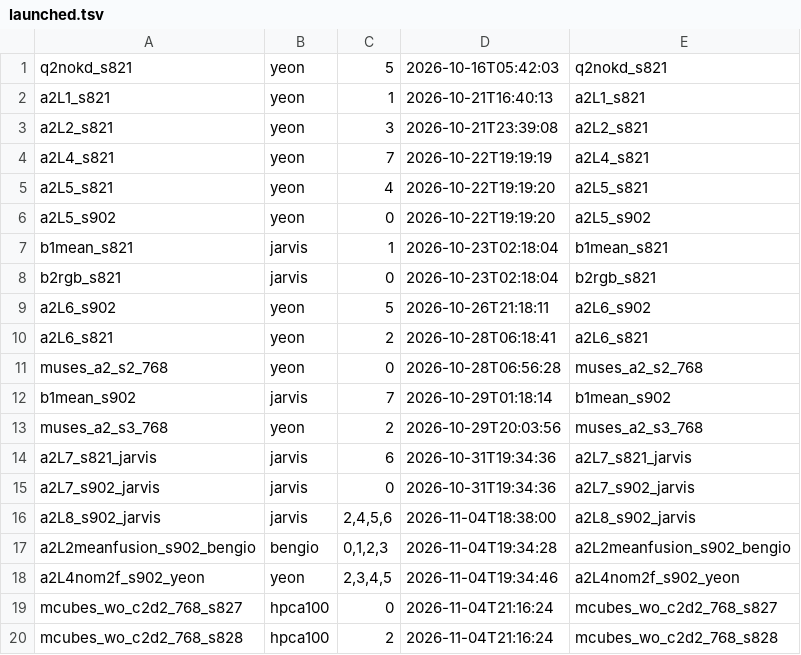
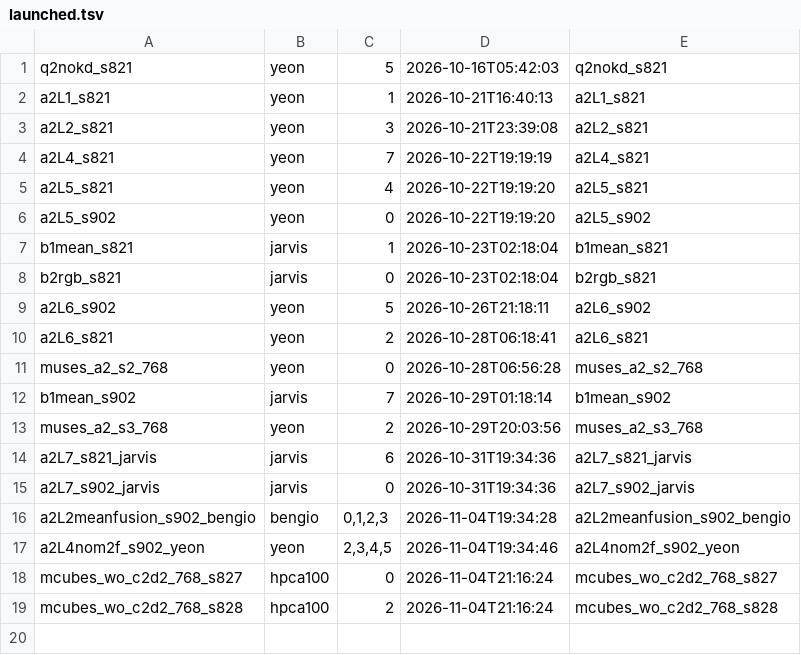
Before and after one commit to gist-ailab/drone-MemorySAM, a TSV file: scripts/autoplace/state/launched.tsv, drawn as a sheet; the diff names each change by its address in the sheet, - before the commit and + after, or states it on an @@ line.

Commit message:
state(autoplace): a2L8_s902_jarvis 완주 반영(val-best 68.97@ep40)
jarvis GPU2,4,5,6에서 세 번째 재기동(18:38) 분이 ep40/40 완주(Total Training
Time 06:05:24). launched.tsv에서 제거, queue.tsv 노트에 val-best 68.97/test
56.90(ep40) 및 클래스별 IoU 추가하고 항목을 주석 처리해 재기동 방지. 이번
자동배치 사이클은 신규 배치 없음(대기열 전원 이미 기동됨, queued 상태 항목은
lecun 전용·구현 필요·학습 외 작업이라 제외).

```diff
--- a/scripts/autoplace/state/launched.tsv
+++ b/scripts/autoplace/state/launched.tsv
-row 16: a2L8_s902_jarvis | jarvis | 2,4,5,6 | 2026-11-04T18:38:00 | a2L8_s902_jarvis
```
Also changed, not shown: scripts/autoplace/queue.tsv.
